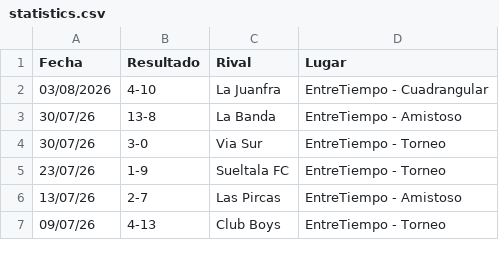
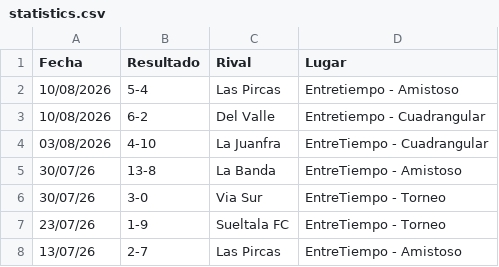
Before and after one commit to hescalag-web/barbarosfc, a CSV file: docs/statistics.csv, drawn as a sheet; only a part is shown; the shorter side is filled out with more unchanged rows.

Commit message:
cuadrangular fecha 2

```diff
--- a/docs/statistics.csv
+++ b/docs/statistics.csv
@@ -1,2 +1,4 @@
 Fecha,Resultado,Rival,Lugar
+10/08/2026,5-4,Las Pircas,Entretiempo - Amistoso
+10/08/2026,6-2,Del Valle,Entretiempo - Cuadrangular
 03/08/2026,4-10,La Juanfra,EntreTiempo - Cuadrangular
```
Also changed, not shown: docs/statistics_scorer.csv, 2 other files.
